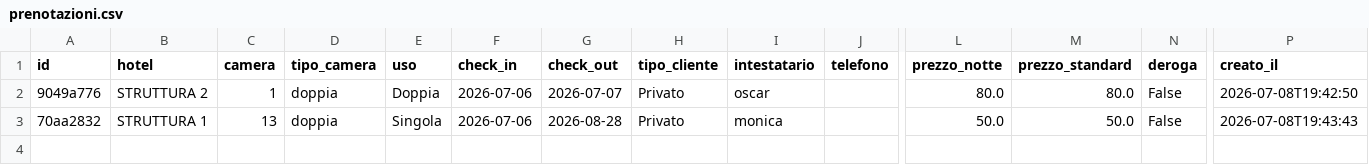
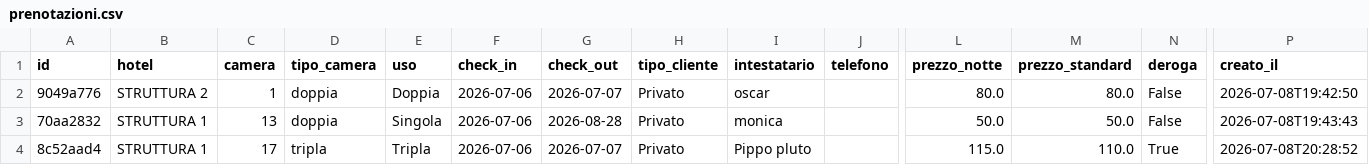
Before and after one commit to oscargioffre-gif/gestionale-camere, a CSV file: data/prenotazioni.csv, drawn as a sheet; only a part is shown, gaps mark what is left out; rows hold the shown columns only; the diff names each change by its address in the sheet, - before the commit and + after, or states it on an @@ line.

Commit message:
Aggiornamento prenotazioni 2026-07-08T20:28:53

```diff
--- a/data/prenotazioni.csv
+++ b/data/prenotazioni.csv
+row 4: 8c52aad4 | STRUTTURA 1 | 17 | tripla | Tripla | 2026-07-06 | 2026-07-07 | Privato | Pippo pluto |  | 115.0 | 110.0 | True | 2026-07-08T20:28:52
```
